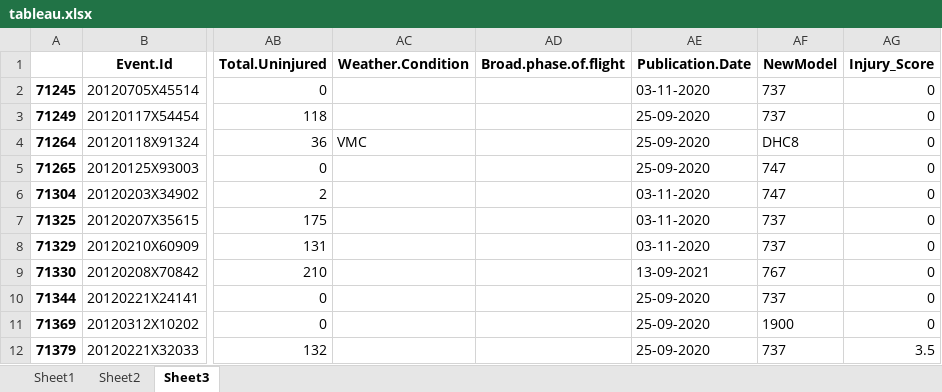
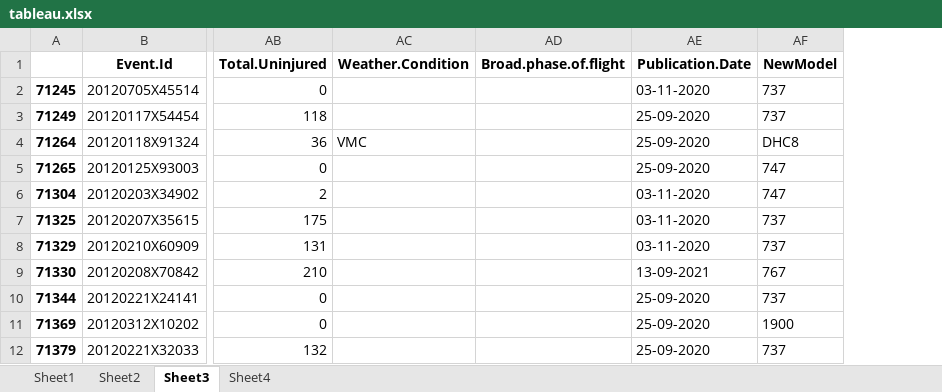
Before and after one commit to tstrain199/Aircraft_Safety_Analysis, an Excel workbook: zippedData/tableau.xlsx, sheet Sheet3, drawn as a sheet; only a part is shown, gaps mark what is left out; values as stored, in another font and other column widths than the file's, no borders; the diff names each change by its address in the sheet, - before the commit and + after, or states it on an @@ line.

```diff
--- a/zippedData/tableau.xlsx (sheet Sheet3)
+++ b/zippedData/tableau.xlsx (sheet Sheet3)
+sheet tab: Sheet4
-column AG (Injury_Score), rows 2-12: 0 | 0 | 0 | 0 | 0 | 0 | 0 | 0 | 0 | 0 | 3.5
```
Also changed, not shown: sheet Sheet2, 2 other files.
